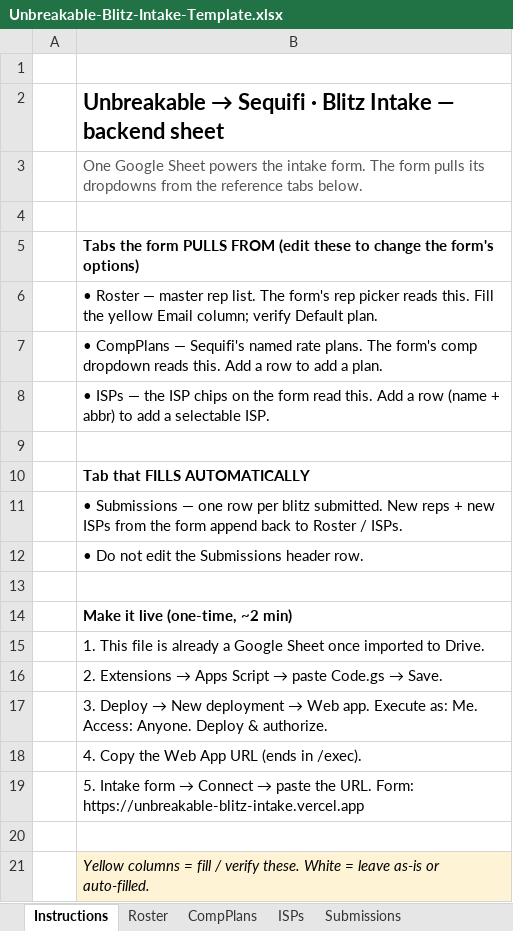
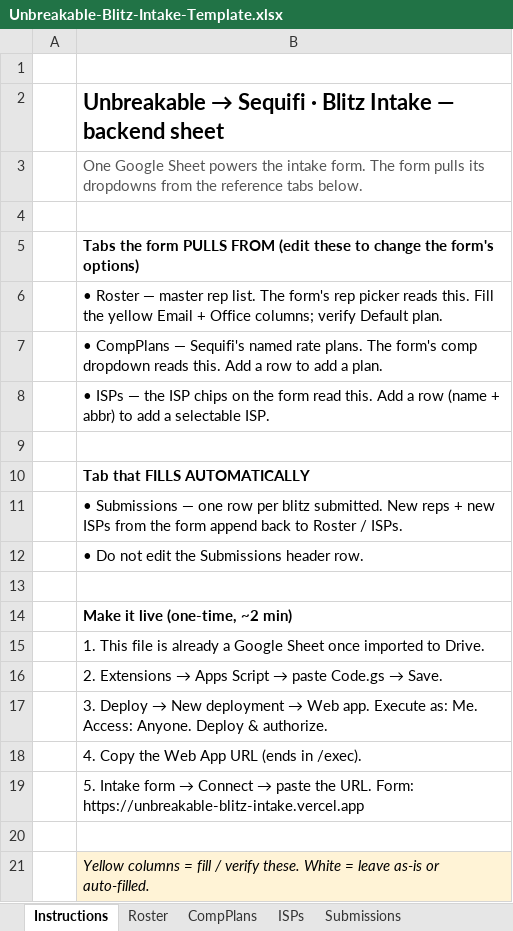
Before and after one commit to roshanstagger-jpg/unbreakable-blitz-intake, an Excel workbook: template/Unbreakable-Blitz-Intake-Template.xlsx, sheet Instructions, drawn as a sheet; values as stored, in another font and other column widths than the file's, no borders; the diff names each change by its address in the sheet, - before the commit and + after, or states it on an @@ line.

```diff
--- a/template/Unbreakable-Blitz-Intake-Template.xlsx (sheet Instructions)
+++ b/template/Unbreakable-Blitz-Intake-Template.xlsx (sheet Instructions)
-B6: …yellow Email column; verify Default…
+B6: …yellow Email + Office columns; verify Default…
```
Also changed, not shown: sheet Roster, 2 other files.
